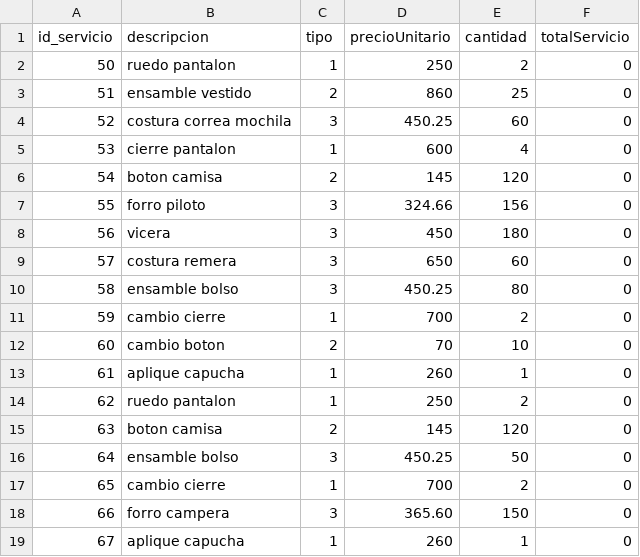
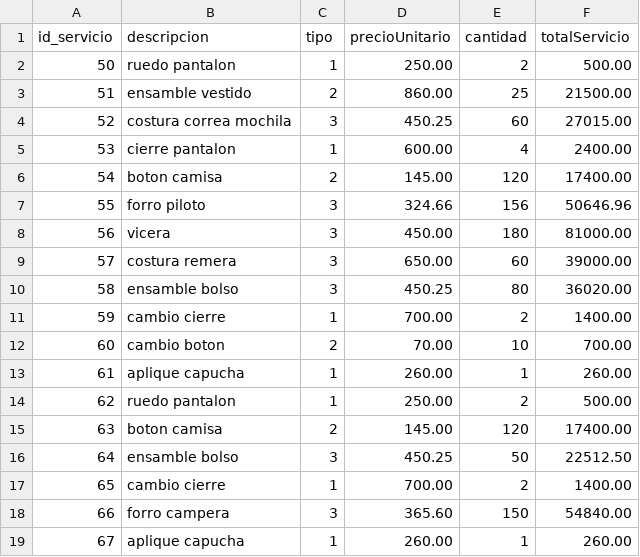
Before and after one commit to brianr94/SP_LABO_I, a CSV file: RecuCorreciones/data.csv, drawn as a sheet; only a part is shown; the diff covers the shown part only.

Commit message:
Correcion Final

```diff
--- a/RecuCorreciones/data.csv
+++ b/RecuCorreciones/data.csv
@@ -1,19 +1,19 @@
 id_servicio,descripcion,tipo,precioUnitario,cantidad,totalServicio
-50,ruedo pantalon,1,250,2,0
-51,ensamble vestido,2,860,25,0
-52,costura correa mochila,3,450.25,60,0
-53,cierre pantalon,1,600,4,0
-54,boton camisa,2,145,120,0
-55,forro piloto,3,324.66,156,0
-56,vicera,3,450,180,0
-57,costura remera,3,650,60,0
-58,ensamble bolso,3,450.25,80,0
-59,cambio cierre,1,700,2,0
-60,cambio boton,2,70,10,0
-61,aplique capucha,1,260,1,0
-62,ruedo pantalon,1,250,2,0
-63,boton camisa,2,145,120,0
-64,ensamble bolso,3,450.25,50,0
-65,cambio cierre,1,700,2,0
-66,forro campera,3,365.60,150,0
-67,aplique capucha,1,260,1,0
+50,ruedo pantalon,1,250.00,2,500.00
+51,ensamble vestido,2,860.00,25,21500.00
+52,costura correa mochila,3,450.25,60,27015.00
+53,cierre pantalon,1,600.00,4,2400.00
+54,boton camisa,2,145.00,120,17400.00
+55,forro piloto,3,324.66,156,50646.96
+56,vicera,3,450.00,180,81000.00
+57,costura remera,3,650.00,60,39000.00
+58,ensamble bolso,3,450.25,80,36020.00
+59,cambio cierre,1,700.00,2,1400.00
+60,cambio boton,2,70.00,10,700.00
+61,aplique capucha,1,260.00,1,260.00
+62,ruedo pantalon,1,250.00,2,500.00
+63,boton camisa,2,145.00,120,17400.00
+64,ensamble bolso,3,450.25,50,22512.50
+65,cambio cierre,1,700.00,2,1400.00
+66,forro campera,3,365.60,150,54840.00
+67,aplique capucha,1,260.00,1,260.00
```
Also changed, not shown: 13 edited cells elsewhere in this file, 12 other files.
